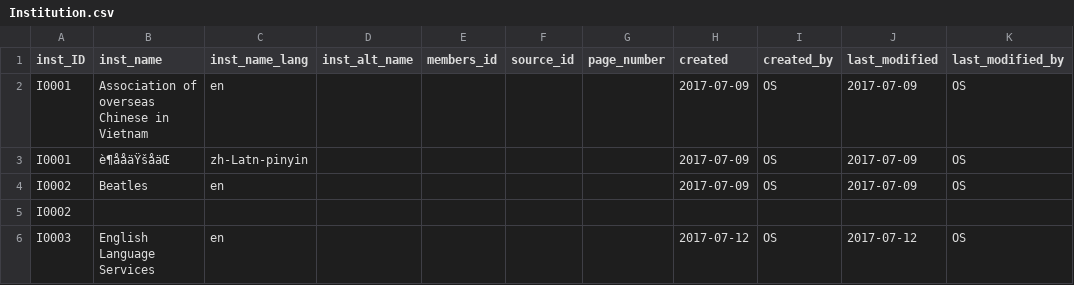
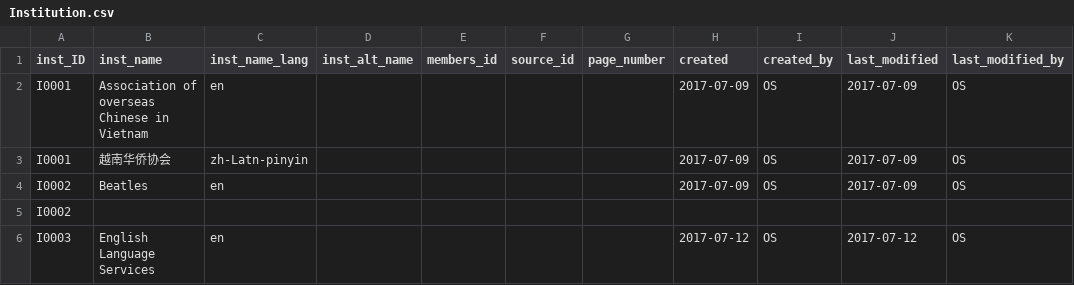
Before and after one commit to duncdrum/mini-reading, a CSV file: Institution.csv, drawn as a sheet; the diff names each change by its address in the sheet, - before the commit and + after, or states it on an @@ line.

```diff
--- a/Institution.csv
+++ b/Institution.csv
-B3 (inst_name): è¶ååäŸšåäŒ
+B3 (inst_name): 越南华侨协会
```
Also changed, not shown: Person.csv, helper/data_dictionary.csv, 6 other files.
